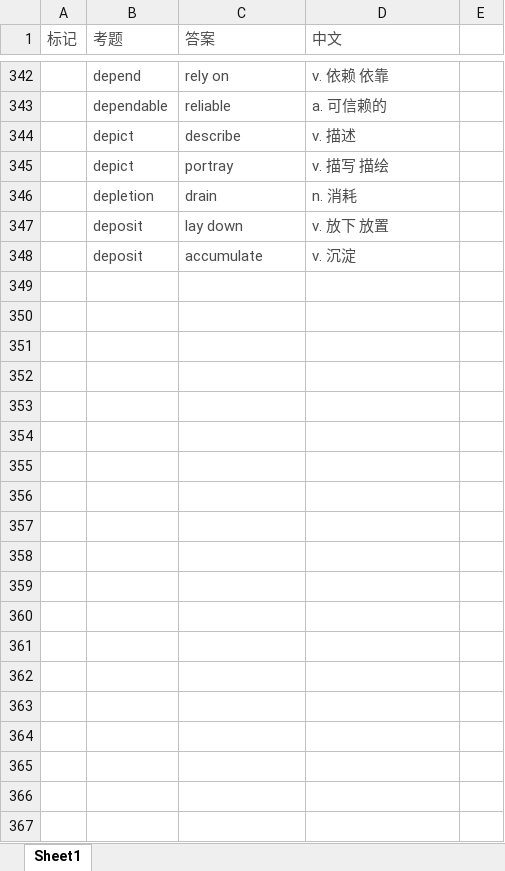
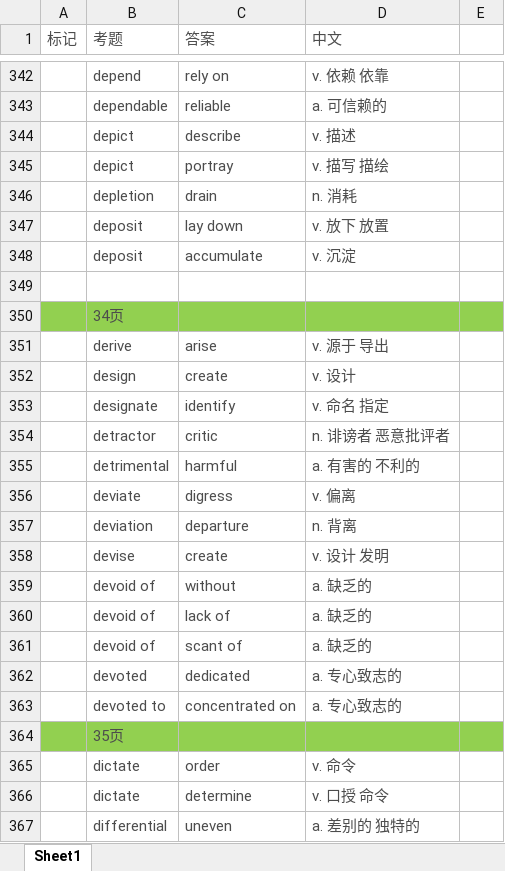
Before and after one commit to mytEcust/toefllevellist, an Excel workbook: wordsforclass.xlsx, sheet Sheet1, drawn as a sheet; only a part is shown, gaps mark what is left out; values as stored, in another font and other column widths than the file's, no borders; the diff covers the shown part only; the diff names each change by its address in the sheet, - before the commit and + after, or states it on an @@ line.

Commit message:
11.5

```diff
--- a/wordsforclass.xlsx (sheet Sheet1)
+++ b/wordsforclass.xlsx (sheet Sheet1)
+row 349: (empty)
+row 350:  | 34页
+row 351:  | derive | arise | v. 源于 导出
+row 352:  | design | create | v. 设计
+row 353:  | designate | identify | v. 命名 指定
+row 354:  | detractor | critic | n. 诽谤者 恶意批评者
+row 355:  | detrimental | harmful | a. 有害的 不利的
+row 356:  | deviate | digress | v. 偏离
+row 357:  | deviation | departure | n. 背离
+row 358:  | devise | create | v. 设计 发明
+row 359:  | devoid of | without | a. 缺乏的
+row 360:  | devoid of | lack of | a. 缺乏的
+row 361:  | devoid of | scant of | a. 缺乏的
+row 362:  | devoted | dedicated | a. 专心致志的
+row 363:  | devoted to | concentrated on | a. 专心致志的
+row 364:  | 35页
+row 365:  | dictate | order | v. 命令
+row 366:  | dictate | determine | v. 口授 命令
+row 367:  | differential | uneven | a. 差别的 独特的
```
Also changed, not shown: 52 added rows elsewhere in this sheet.
